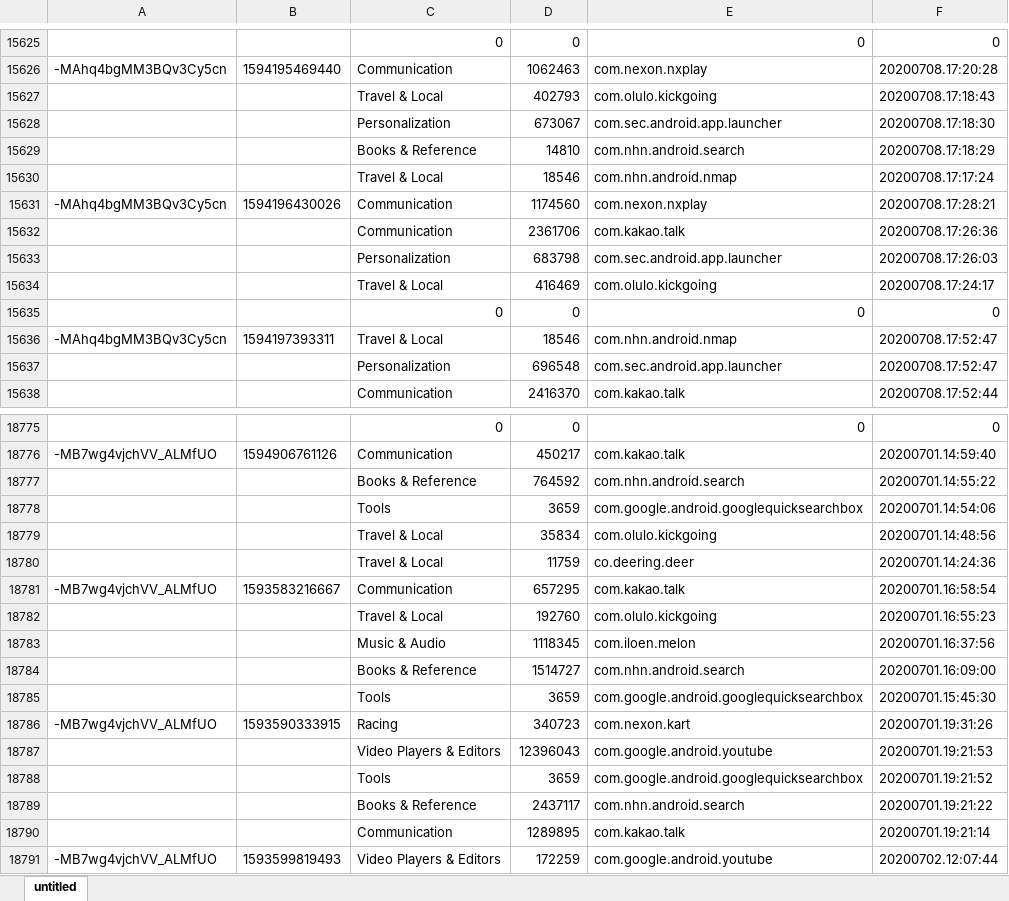
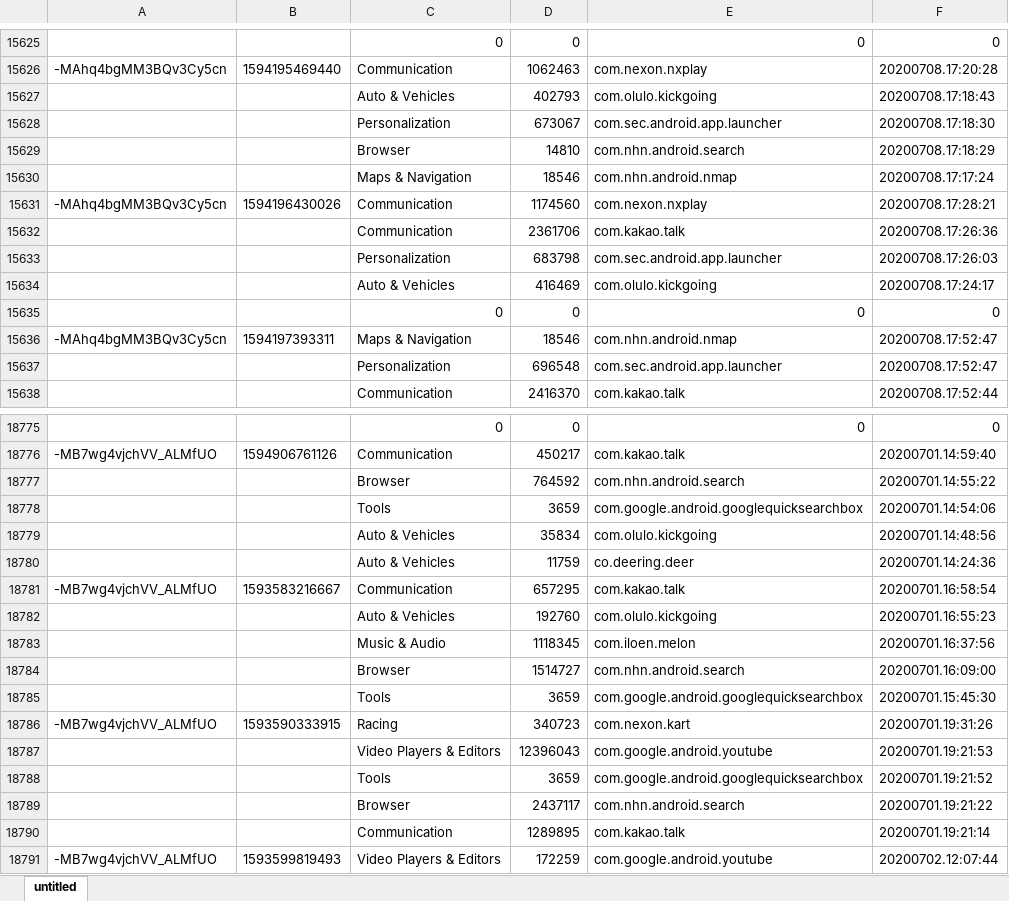
Before and after one commit to GraduationProjectGang/DataManufacture, an Excel workbook: data.xlsx, sheet untitled, drawn as a sheet; only a part is shown, gaps mark what is left out; values as stored, in another font and other column widths than the file's, no borders; the diff covers the shown part only; the diff names each change by its address in the sheet, - before the commit and + after, or states it on an @@ line.

```diff
--- a/data.xlsx (sheet untitled)
+++ b/data.xlsx (sheet untitled)
-C15627: Travel & Local
+C15627: Auto & Vehicles
-C15629: Books & Reference
+C15629: Browser
-C15630: Travel & Local
+C15630: Maps & Navigation
-C15634: Travel & Local
+C15634: Auto & Vehicles
-C15636: Travel & Local
+C15636: Maps & Navigation
-C18777: Books & Reference
+C18777: Browser
-C18779:C18780: Travel & Local
+C18779:C18780: Auto & Vehicles
-C18782: Travel & Local
+C18782: Auto & Vehicles
-C18784: Books & Reference
+C18784: Browser
-C18789: Books & Reference
+C18789: Browser
```
Also changed, not shown: 701 edited cells elsewhere in this sheet, 3 other files.
